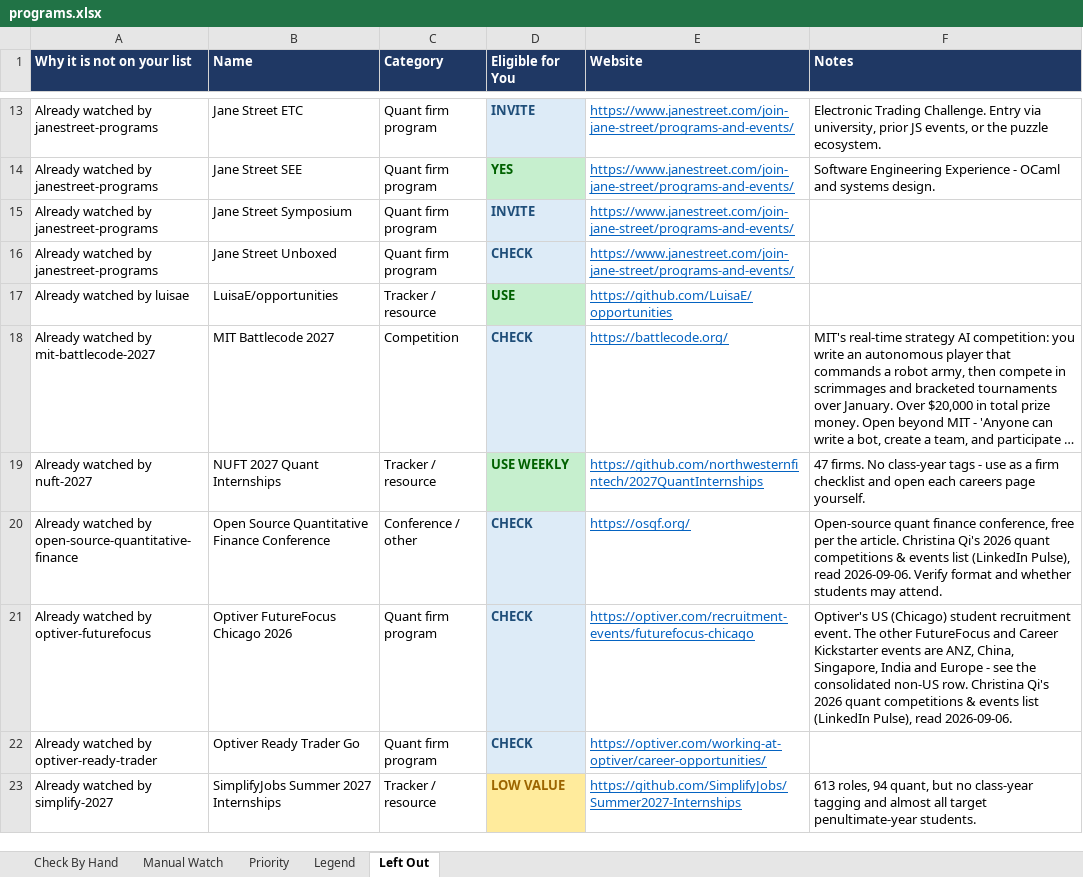
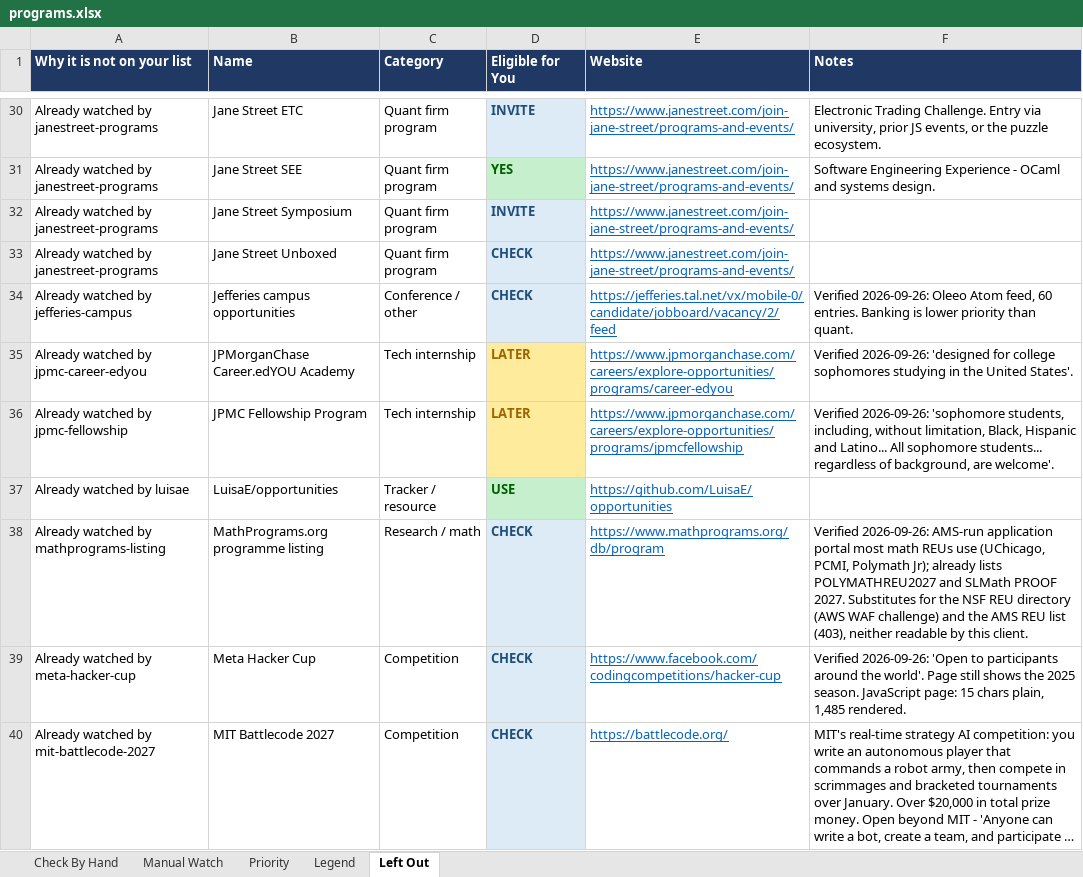
Before and after one commit to YeziShanYang/Internship-Opportunity-Aggregator, an Excel workbook: out/programs.xlsx, sheet Left Out, drawn as a sheet; only a part is shown, gaps mark what is left out; the shorter side is filled out with more unchanged rows; long unchanged cells end in …; values as stored, in another font and other column widths than the file's, no borders; the diff covers the shown part only; the diff names each change by its address in the sheet, - before the commit and + after, or states it on an @@ line.

```diff
--- a/out/programs.xlsx (sheet Left Out)
+++ b/out/programs.xlsx (sheet Left Out)
+row 34: Already watched by jefferies-campus | Jefferies campus opportunities | Conference / other | CHECK | https://jefferies.tal.net/vx/mobile-0/candidate/jobboard/vacancy/2/feed | Verified 2026-09-26: Oleeo Atom feed, 60 entries. Banking is lower priority than quant.
+row 35: Already watched by jpmc-career-edyou | JPMorganChase Career.edYOU Academy | Tech internship | LATER | https://www.jpmorganchase.com/careers/explore-opportunities/programs/career-edyou | Verified 2026-09-26: 'designed for college sophomores studying in the United States'.
+row 36: Already watched by jpmc-fellowship | JPMC Fellowship Program | Tech internship | LATER | https://www.jpmorganchase.com/careers/explore-opportunities/programs/jpmcfellowship | Verified 2026-09-26: 'sophomore students, including, without limitation, Black, Hispanic and Latino... All sophomore students... regardless of background, are welcome'.
+row 38: Already watched by mathprograms-listing | MathPrograms.org programme listing | Research / math | CHECK | https://www.mathprograms.org/db/program | Verified 2026-09-26: AMS-run application portal most math REUs use (UChicago, PCMI, Polymath Jr); already lists POLYMATHREU2027 and SLMath PROOF 2027. Substitutes for the NSF REU directory (AWS WAF challenge) and the AMS REU list (403), neither readable by this client.
+row 39: Already watched by meta-hacker-cup | Meta Hacker Cup | Competition | CHECK | https://www.facebook.com/codingcompetitions/hacker-cup | Verified 2026-09-26: 'Open to participants around the world'. Page still shows the 2025 season. JavaScript page: 15 chars plain, 1,485 rendered.
```
Also changed, not shown: 28 added rows and 6 edited cells elsewhere in this sheet, sheet Check By Hand, sheet Manual Watch, out/tracked.xlsx, 50 other files.
